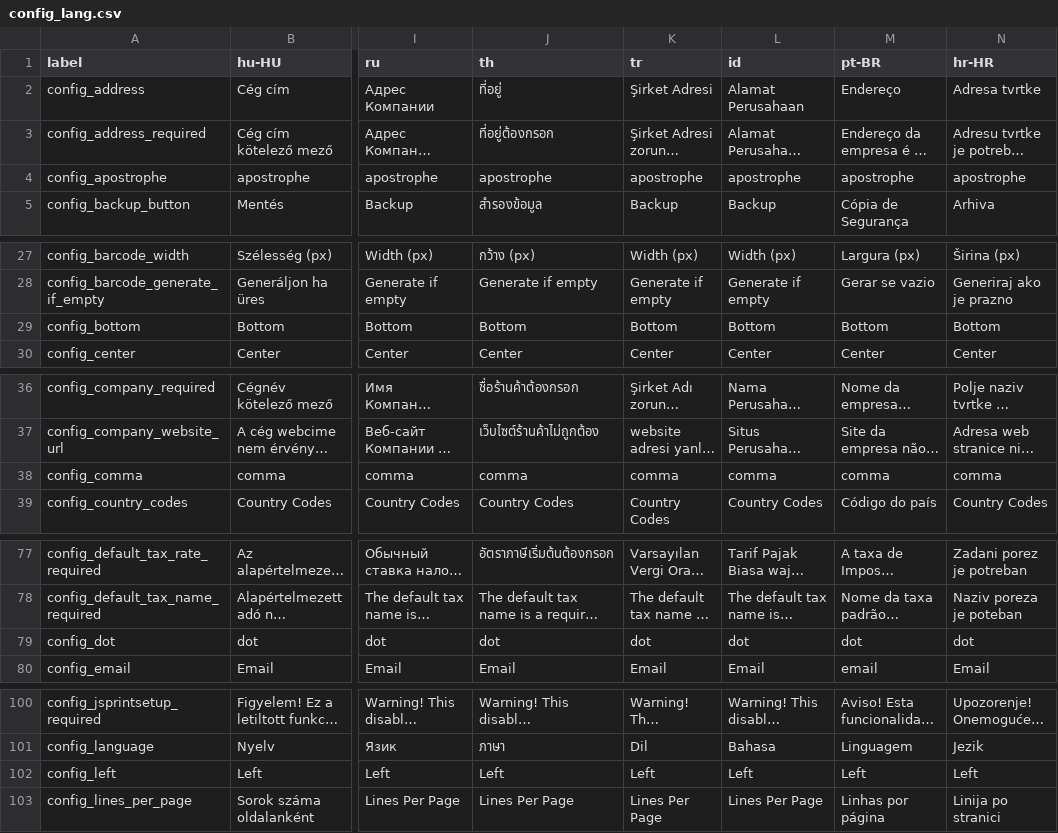
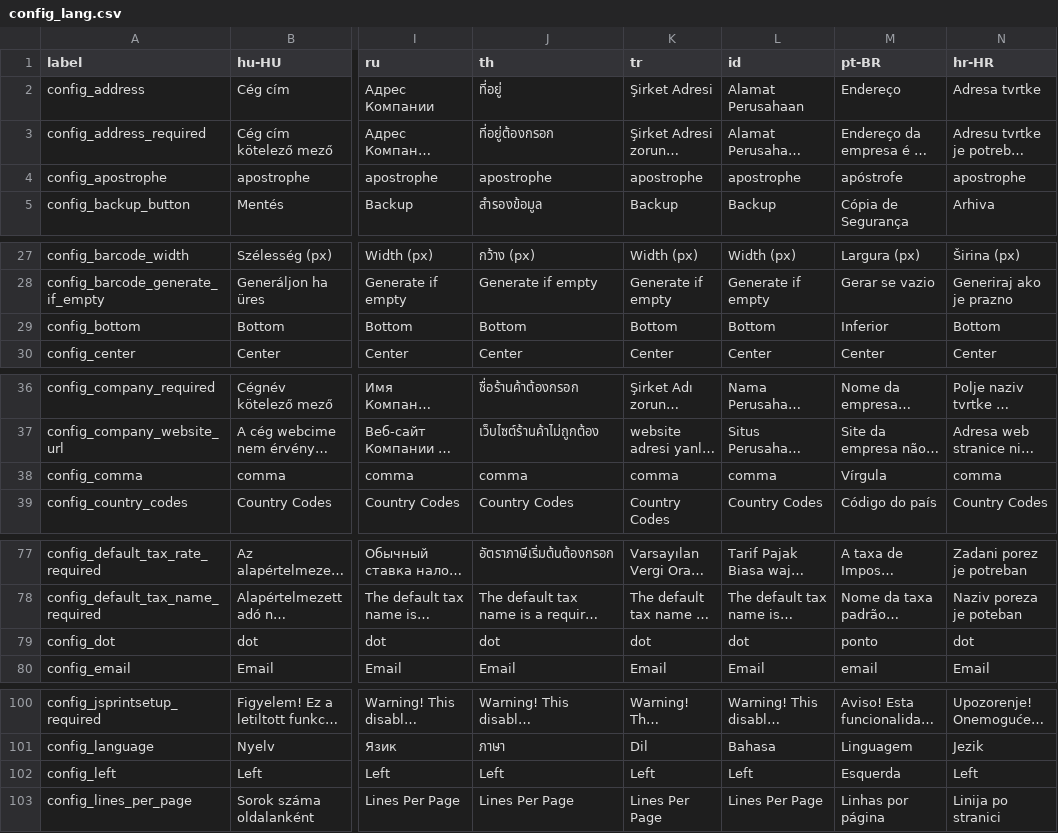
Before and after one commit to carfmccone/POS_O, a CSV file: translations/config_lang.csv, drawn as a sheet; only a part is shown, gaps mark what is left out; long unchanged cells end in …; the diff covers the shown part only; the diff names each change by its address in the sheet, - before the commit and + after, or states it on an @@ line.

Commit message:
Brazilian Portuguese translations updated (#650)

```diff
--- a/translations/config_lang.csv
+++ b/translations/config_lang.csv
-M4 (pt-BR): apostrophe
+M4 (pt-BR): apóstrofe
-M29 (pt-BR): Bottom
+M29 (pt-BR): Inferior
-M38 (pt-BR): comma
+M38 (pt-BR): Vírgula
-M79 (pt-BR): dot
+M79 (pt-BR): ponto
-M102 (pt-BR): Left
+M102 (pt-BR): Esquerda
```
Also changed, not shown: 3 edited cells elsewhere in this file, translations/common_lang.csv, 3 other files.
